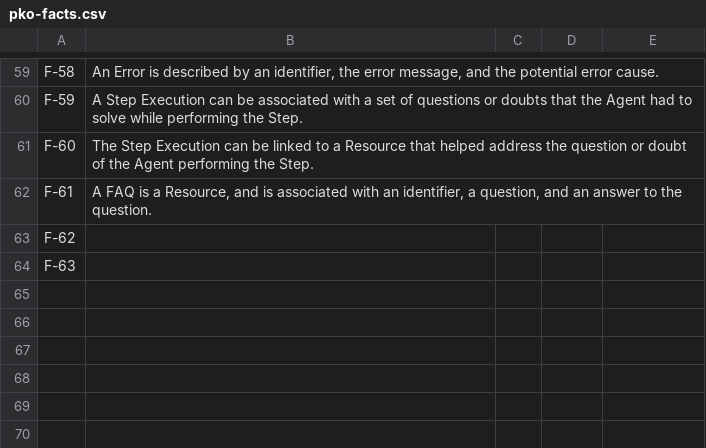
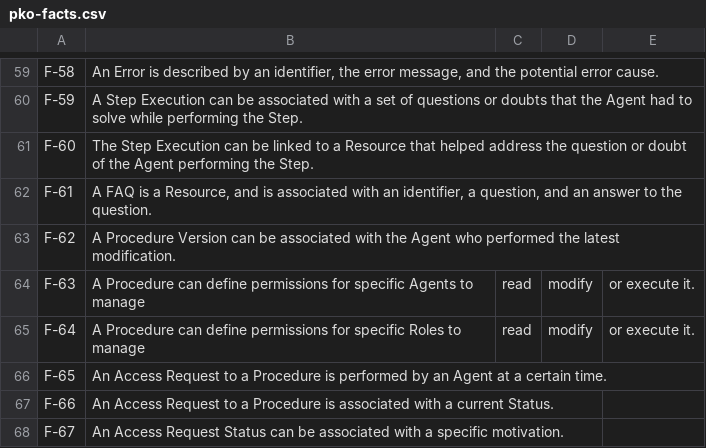
Before and after one commit to perks-project/pk-ontology, a CSV file: requirements/2.0.0/pko-facts.csv, drawn as a sheet; only a part is shown, gaps mark what is left out.

Commit message:
update pko-facts.csv with facts on access control (partiall… …y addresses #28)

```diff
--- a/requirements/2.0.0/pko-facts.csv
+++ b/requirements/2.0.0/pko-facts.csv
@@ -62,3 +62,7 @@ F-60,The Step Execution can be linked to a Resource that helped address the ques
 F-61,"A FAQ is a Resource, and is associated with an identifier, a question, and an answer to the question."
-F-62,
-F-63,
+F-62,A Procedure Version can be associated with the Agent who performed the latest modification.
+F-63,A Procedure can define permissions for specific Agents to manage, read, modify, or execute it.
+F-64,A Procedure can define permissions for specific Roles to manage, read, modify, or execute it.
+F-65,An Access Request to a Procedure is performed by an Agent at a certain time.
+F-66,An Access Request to a Procedure is associated with a current Status.
+F-67,An Access Request Status can be associated with a specific motivation.
```
